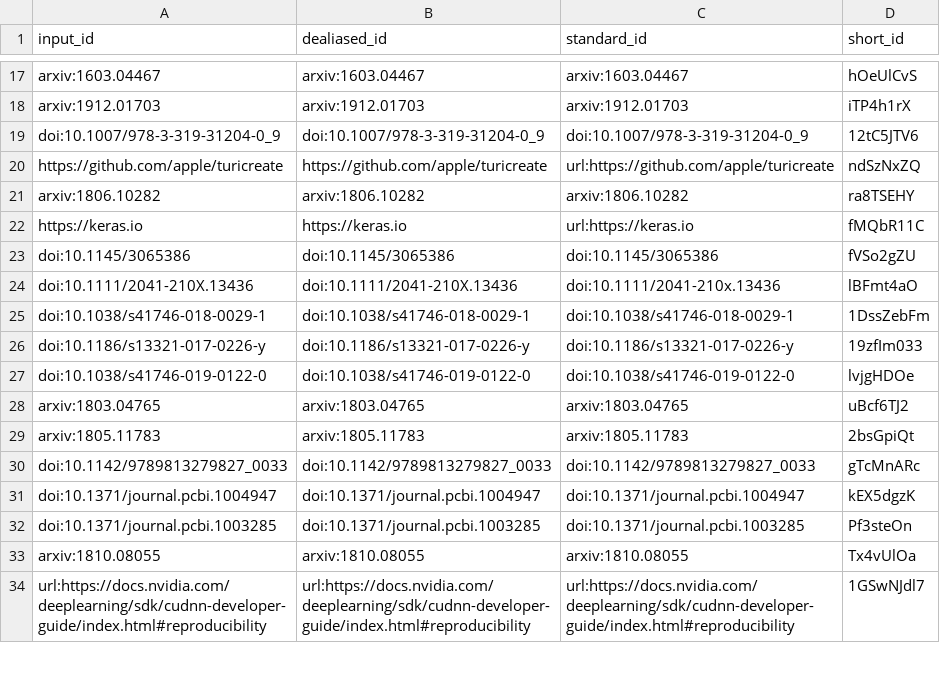
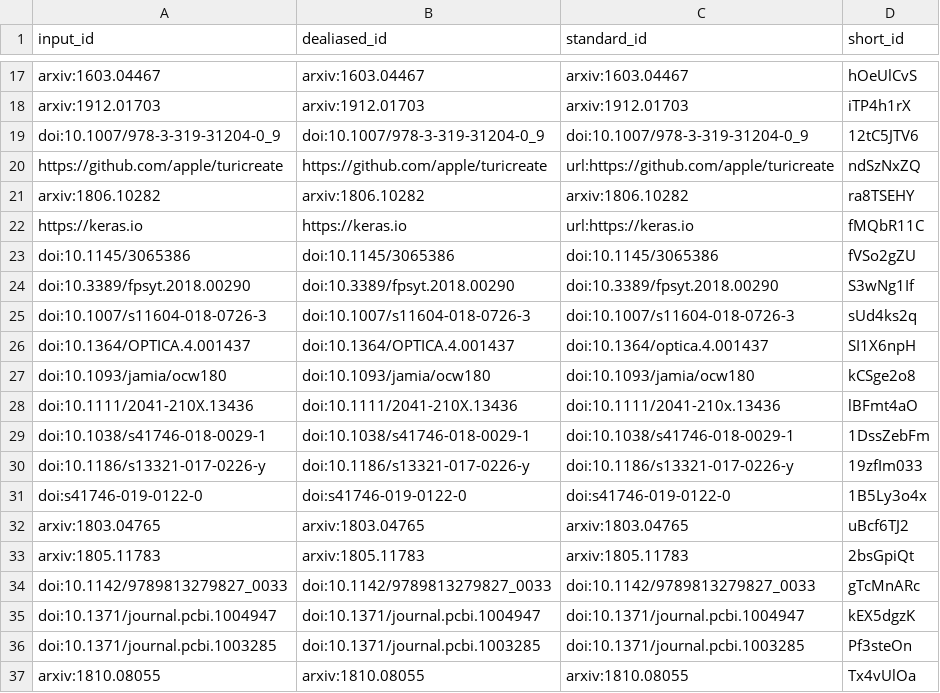
Before and after one commit to Benjamin-Lee/deep-rules, a TSV file: citations.tsv, drawn as a sheet; only a part is shown, gaps mark what is left out; the shorter side is filled out with more unchanged rows.

```diff
--- a/citations.tsv
+++ b/citations.tsv
@@ -23,2 +23,6 @@ https://keras.io	https://keras.io	url:https://keras.io	fMQbR11C
 doi:10.1145/3065386	doi:10.1145/3065386	doi:10.1145/3065386	fVSo2gZU
+doi:10.3389/fpsyt.2018.00290	doi:10.3389/fpsyt.2018.00290	doi:10.3389/fpsyt.2018.00290	S3wNg1If
+doi:10.1007/s11604-018-0726-3	doi:10.1007/s11604-018-0726-3	doi:10.1007/s11604-018-0726-3	sUd4ks2q
+doi:10.1364/OPTICA.4.001437	doi:10.1364/OPTICA.4.001437	doi:10.1364/optica.4.001437	SI1X6npH
+doi:10.1093/jamia/ocw180	doi:10.1093/jamia/ocw180	doi:10.1093/jamia/ocw180	kCSge2o8
 doi:10.1111/2041-210X.13436	doi:10.1111/2041-210X.13436	doi:10.1111/2041-210x.13436	lBFmt4aO
@@ -26,3 +30,3 @@ doi:10.1038/s41746-018-0029-1	doi:10.1038/s41746-018-0029-1	doi:10.1038/s41746-0
 doi:10.1186/s13321-017-0226-y	doi:10.1186/s13321-017-0226-y	doi:10.1186/s13321-017-0226-y	19zfIm033
-doi:10.1038/s41746-019-0122-0	doi:10.1038/s41746-019-0122-0	doi:10.1038/s41746-019-0122-0	lvjgHDOe
+doi:s41746-019-0122-0	doi:s41746-019-0122-0	doi:s41746-019-0122-0	1B5Ly3o4x
 arxiv:1803.04765	arxiv:1803.04765	arxiv:1803.04765	uBcf6TJ2
```
Also changed, not shown: 7 other files.
